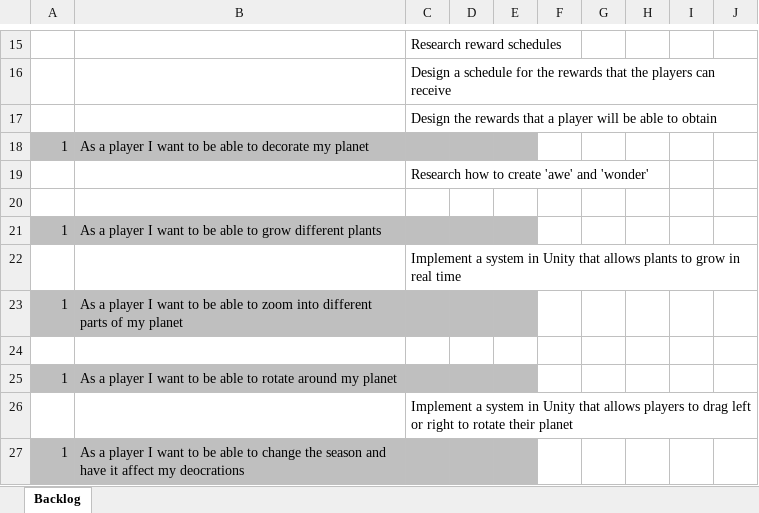
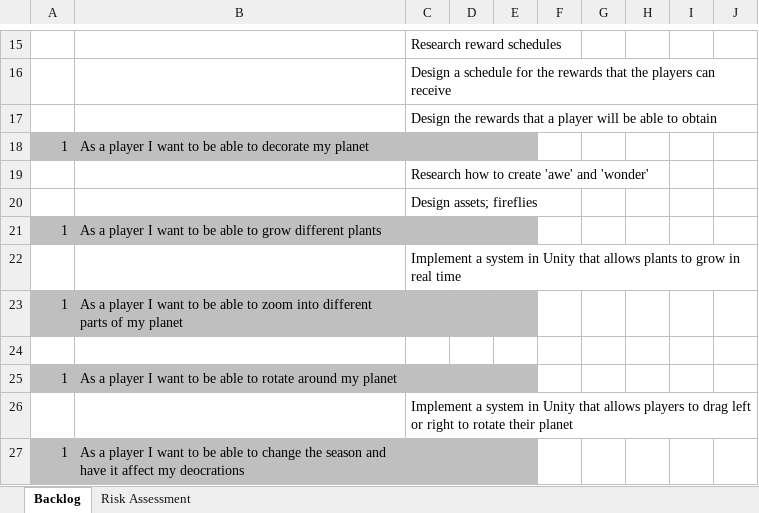
Before and after one commit to UoSGroupProjects1819/game-project-level-6-group-1, an Excel workbook: Management/Backlog and Proposed User Stories.xlsx, sheet Backlog, drawn as a sheet; only a part is shown, gaps mark what is left out; values as stored, in another font and other column widths than the file's, no borders; the diff names each change by its address in the sheet, - before the commit and + after, or states it on an @@ line.

Commit message:
Updated backlog documentation
Following tutor feedback, created new sheet in backlog documentation which outlines the project risks (impact level and likelihood) via a traffic light system. This should be updated during weekly sprint meetings throughout the project to showcase any new risks and updated likelihood levels.

```diff
--- a/Management/Backlog and Proposed User Stories.xlsx (sheet Backlog)
+++ b/Management/Backlog and Proposed User Stories.xlsx (sheet Backlog)
+sheet tab: Risk Assessment
-C20: (empty)
+C20: Design assets; fireflies
```
